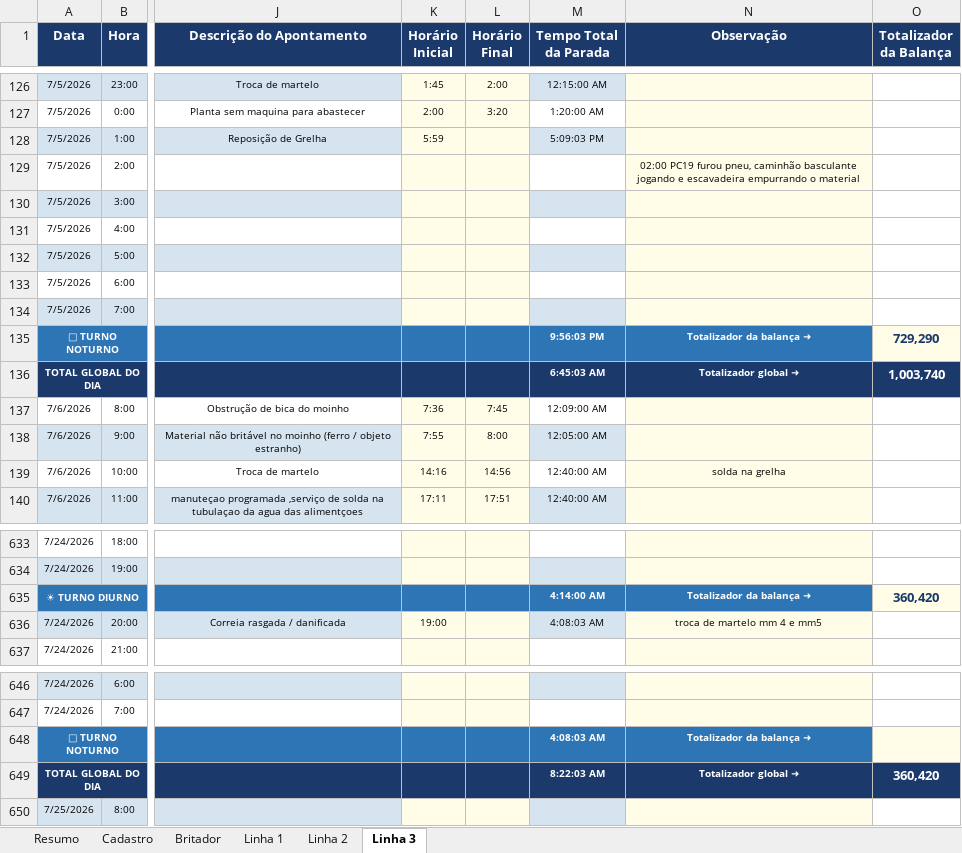
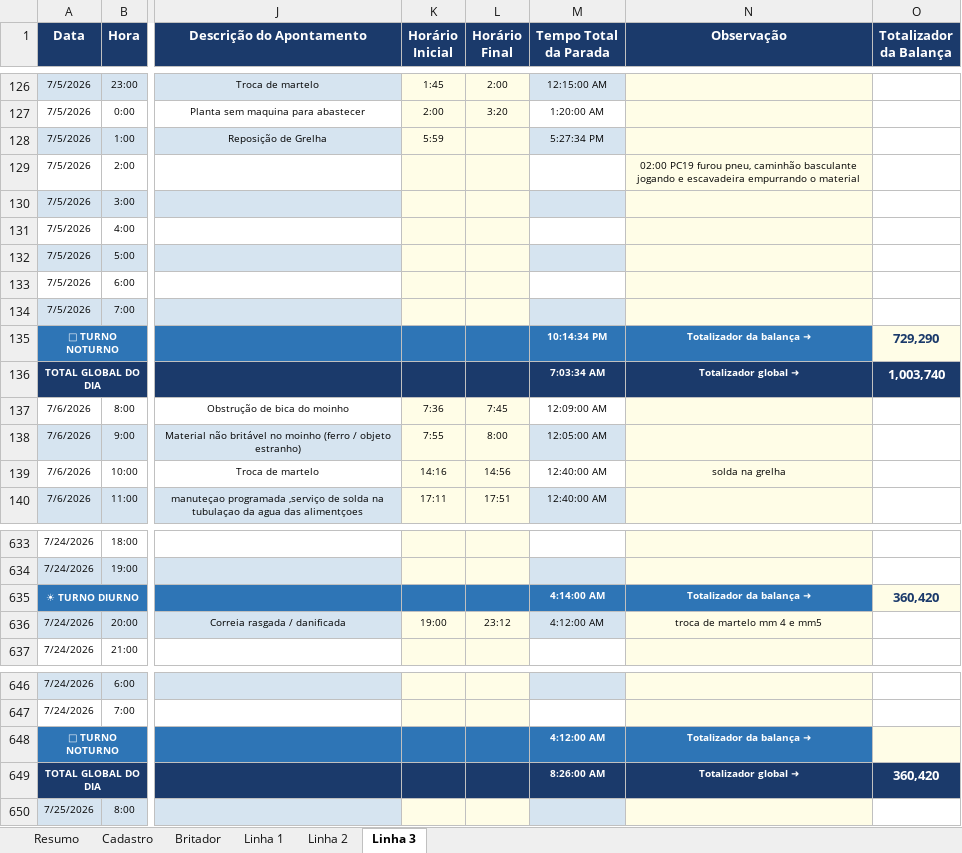
Before and after one commit to Plenz-code/BI-IMPACTANTES-PLANTA, an Excel workbook: planilha.xlsx, sheet Linha 3, drawn as a sheet; only a part is shown, gaps mark what is left out; values as stored, in another font and other column widths than the file's, no borders; the diff names each change by its address in the sheet, - before the commit and + after, or states it on an @@ line.

```diff
--- a/planilha.xlsx (sheet Linha 3)
+++ b/planilha.xlsx (sheet Linha 3)
-M128 (Tempo Total da Parada): 5:09:03 PM
+M128 (Tempo Total da Parada): 5:27:34 PM
-M135 (Tempo Total da Parada): 9:56:03 PM
+M135 (Tempo Total da Parada): 10:14:34 PM
-M136 (Tempo Total da Parada): 6:45:03 AM
+M136 (Tempo Total da Parada): 7:03:34 AM
-L636 (Horário Final): (empty)
+L636 (Horário Final): 23:12
-M636 (Tempo Total da Parada): 4:08:03 AM
+M636 (Tempo Total da Parada): 4:12:00 AM
-M648 (Tempo Total da Parada): 4:08:03 AM
+M648 (Tempo Total da Parada): 4:12:00 AM
-M649 (Tempo Total da Parada): 8:22:03 AM
+M649 (Tempo Total da Parada): 8:26:00 AM
```
Also changed, not shown: sheet Linha 1.
